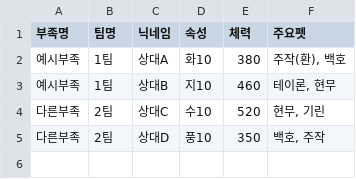
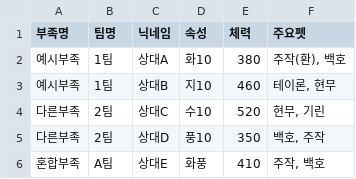
Before and after one commit to juunhyuuk-ship-it/dopamine-tactics, a CSV file: data.csv, drawn as a sheet.

```diff
--- a/data.csv
+++ b/data.csv
@@ -5 +5,2 @@
 다른부족,2팀,상대D,풍10,350,"백호, 주작"
+혼합부족,A팀,상대E,화풍,410,"주작, 백호"
```
Also changed, not shown: 5 other files.
